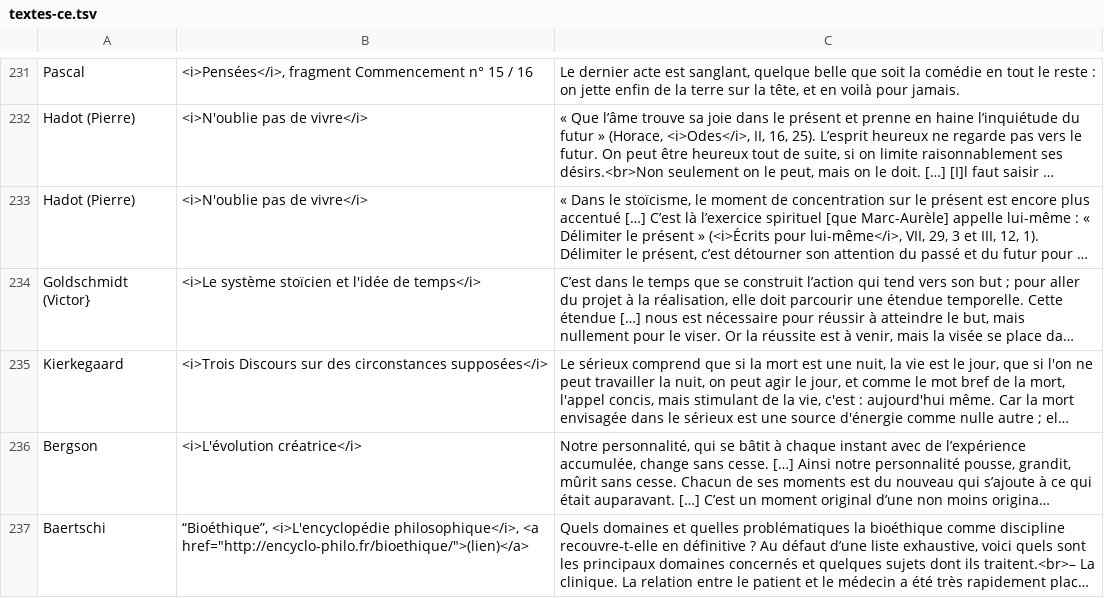
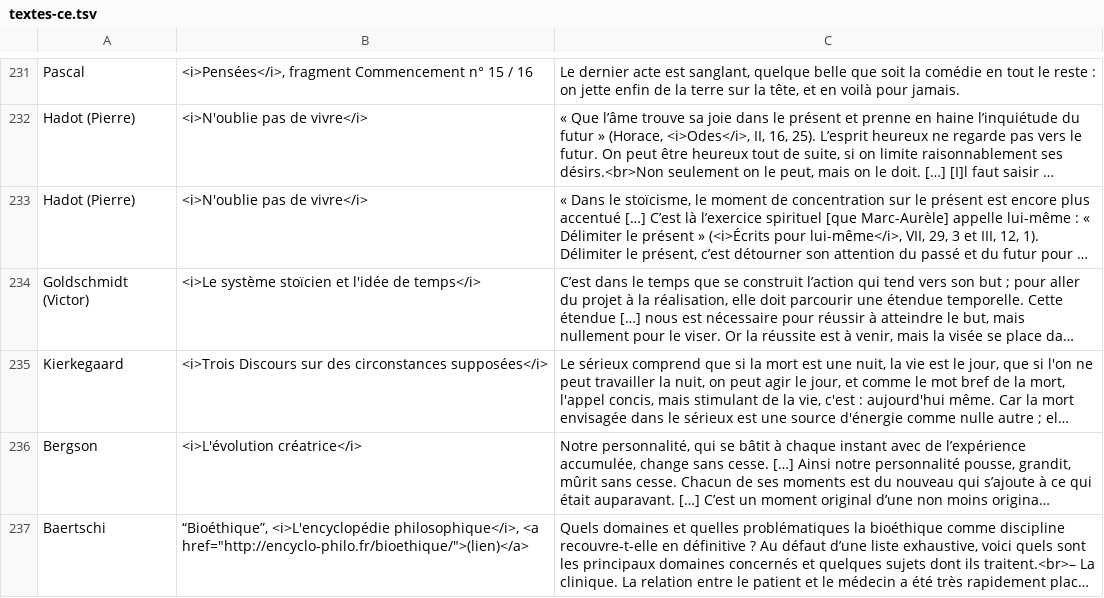
Before and after one commit to eyssette/textes-philo, a TSV file: data/textes-ce.tsv, drawn as a sheet; only a part is shown, gaps mark what is left out; long unchanged cells end in …; the diff names each change by its address in the sheet, - before the commit and + after, or states it on an @@ line.

```diff
--- a/data/textes-ce.tsv
+++ b/data/textes-ce.tsv
-A234: Goldschmidt (Victor}
+A234: Goldschmidt (Victor)
```
Also changed, not shown: 2 other files.
